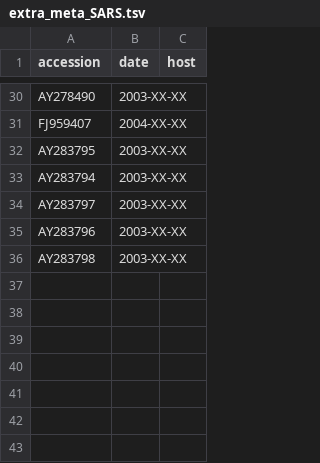
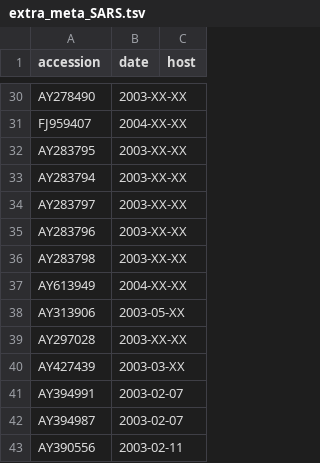
Before and after one commit to nextstrain/cov, a TSV file: SARS/data/extra_meta_SARS.tsv, drawn as a sheet; only a part is shown, gaps mark what is left out.

Commit message:
data cleaning SARS

```diff
--- a/SARS/data/extra_meta_SARS.tsv
+++ b/SARS/data/extra_meta_SARS.tsv
@@ -36 +36,8 @@ AY283796	2003-XX-XX
 AY283798	2003-XX-XX
+AY613949	2004-XX-XX
+AY313906	2003-05-XX
+AY297028	2003-XX-XX
+AY427439	2003-03-XX
+AY394991	2003-02-07
+AY394987	2003-02-07
+AY390556	2003-02-11
```
Also changed, not shown: 2 other files.
